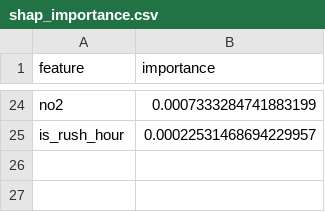
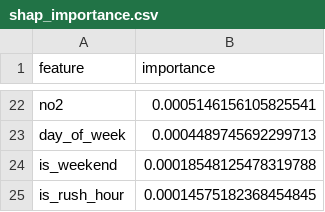
Before and after one commit to Khadija-Zulfiqar/aqi-forecasting, a CSV file: models/shap_importance.csv, drawn as a sheet; only a part is shown, gaps mark what is left out; addresses are those after the commit; the diff covers the shown part only; the diff names each change by its address in the sheet, - before the commit and + after, or states it on an @@ line.

```diff
--- a/models/shap_importance.csv
+++ b/models/shap_importance.csv
-B22 (importance): 0.0007333284741883199
+B22 (importance): 0.0005146156105825541
+row 23: day_of_week | 0.0004489745692299713
+row 24: is_weekend | 0.00018548125478319788
-B25 (importance): 0.00022531468694229957
+B25 (importance): 0.00014575182368454845
```
Also changed, not shown: 10 added rows, 12 removed rows and 10 edited cells elsewhere in this file, 3 other files.
